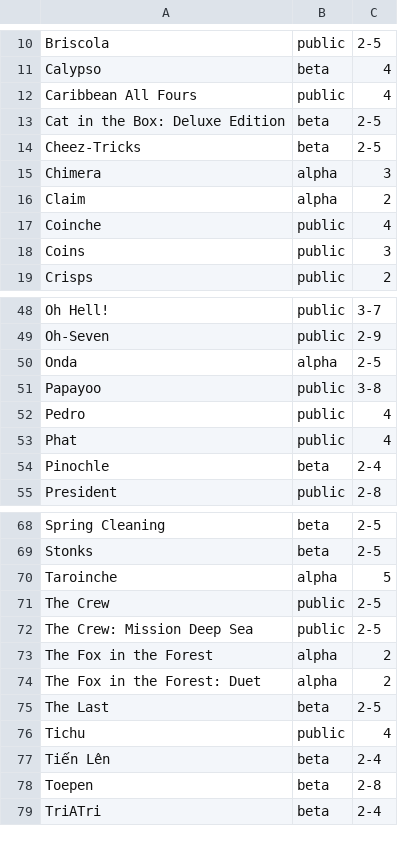
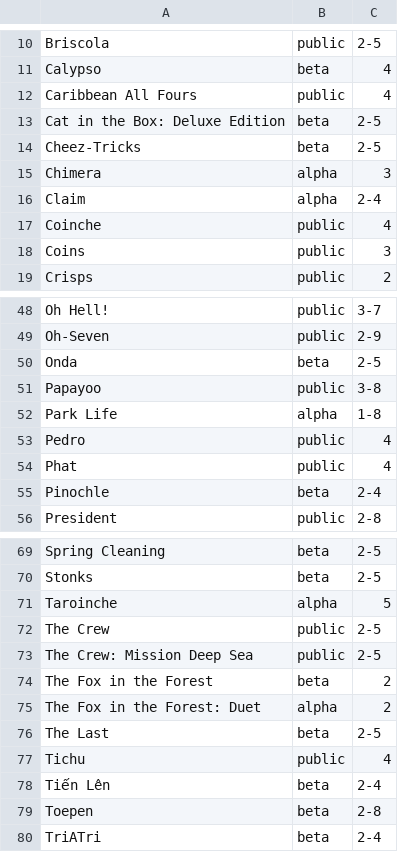
Before and after one commit to veganjay/veganjay.github.io, a CSV file: bga-tricktakers/bga-tricktakers.csv, drawn as a sheet; only a part is shown, gaps mark what is left out.

Commit message:
Update BGA Trick Takers list

```diff
--- a/bga-tricktakers/bga-tricktakers.csv
+++ b/bga-tricktakers/bga-tricktakers.csv
@@ -15,3 +15,3 @@ Cheez-Tricks,beta,2-5
 Chimera,alpha,3
-Claim,alpha,2
+Claim,alpha,2-4
 Coinche,public,4
@@ -49,4 +49,5 @@ Oh Hell!,public,3-7
 Oh-Seven,public,2-9
-Onda,alpha,2-5
+Onda,beta,2-5
 Papayoo,public,3-8
+Park Life,alpha,1-8
 Pedro,public,4
@@ -72,3 +73,3 @@ The Crew,public,2-5
 The Crew: Mission Deep Sea,public,2-5
-The Fox in the Forest,alpha,2
+The Fox in the Forest,beta,2
 The Fox in the Forest: Duet,alpha,2
```
